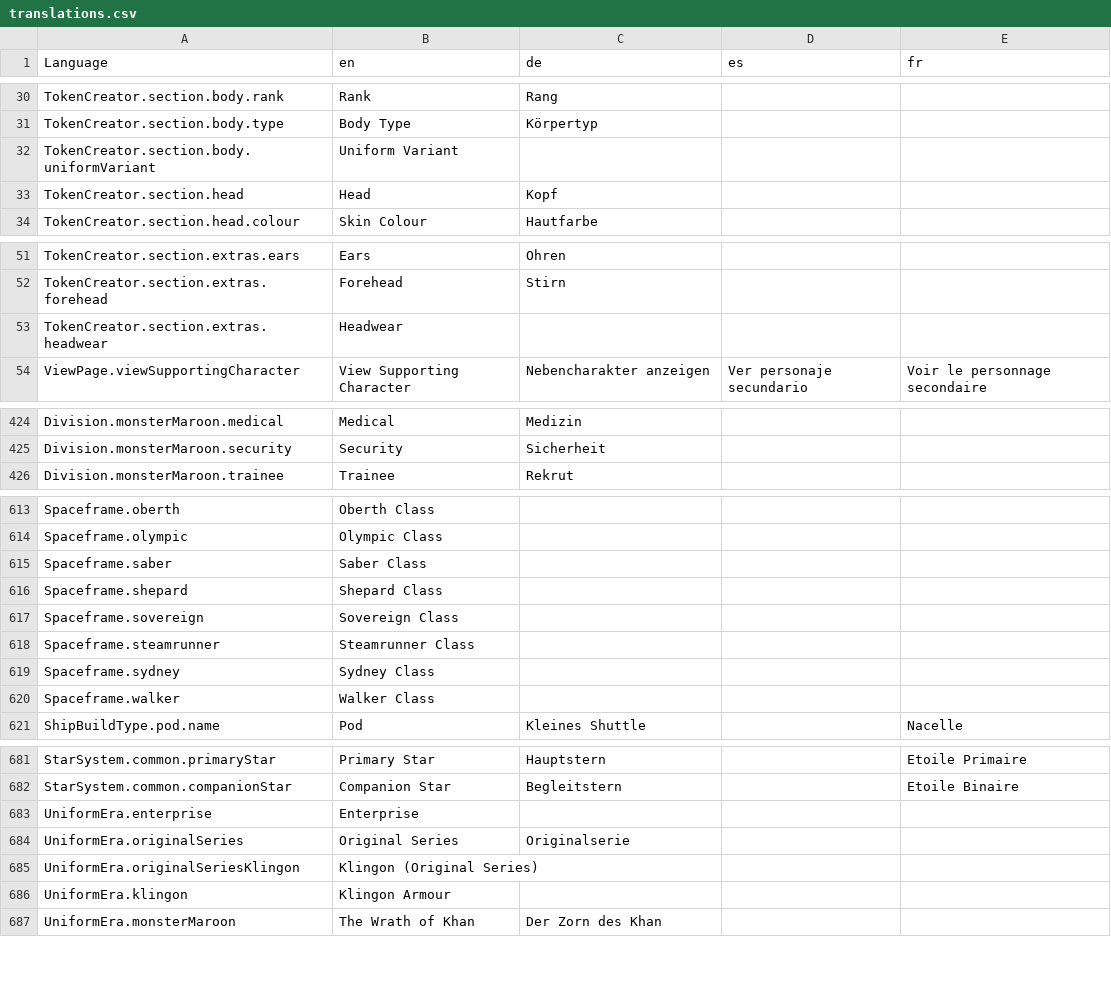
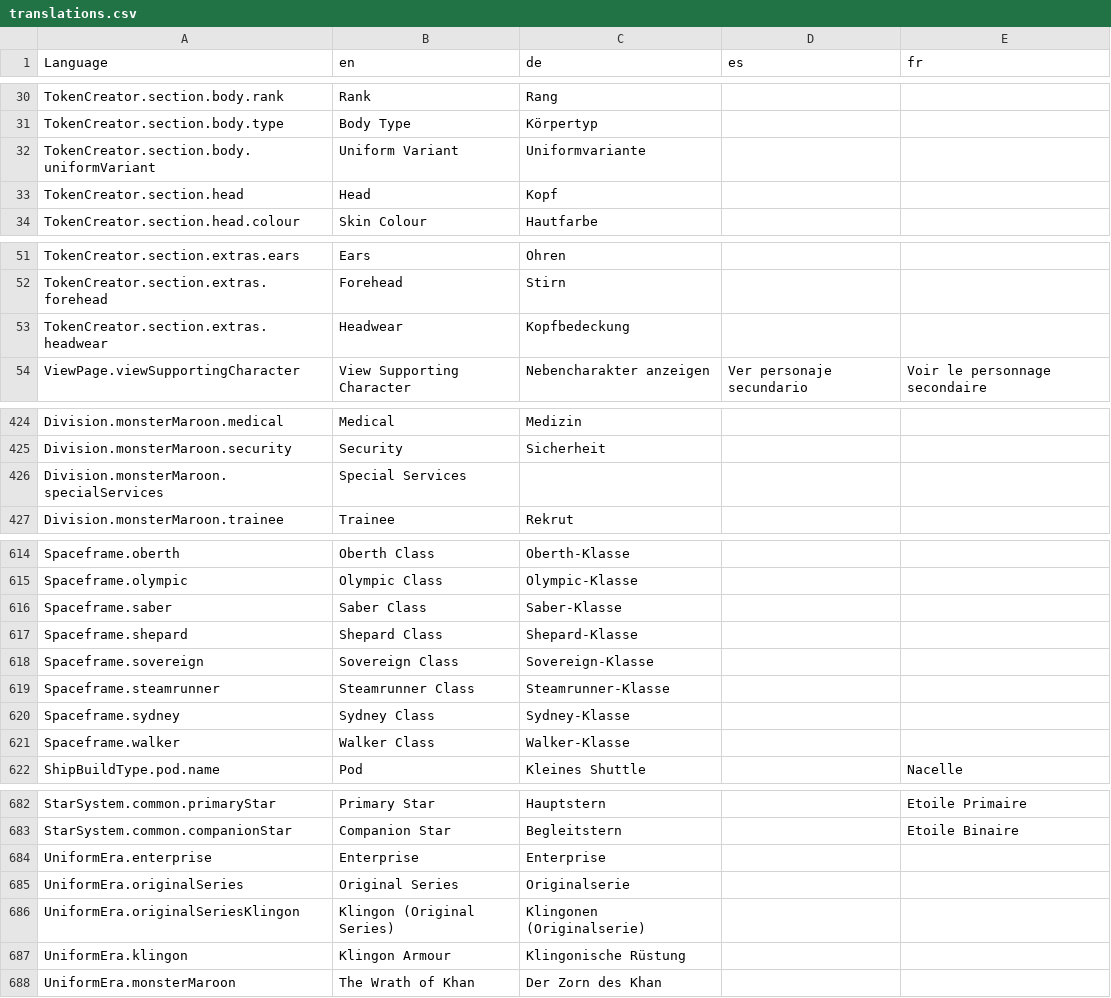
Before and after one commit to bcholmes/StarTrek2d20, a CSV file: translation/translations.csv, drawn as a sheet; only a part is shown, gaps mark what is left out; addresses are those after the commit; the diff covers the shown part only; the diff names each change by its address in the sheet, - before the commit and + after, or states it on an @@ line.

Commit message:
Saurian tokens; Klingon sash

```diff
--- a/translation/translations.csv
+++ b/translation/translations.csv
-C32 (de): (empty)
+C32 (de): Uniformvariante
-C53 (de): (empty)
+C53 (de): Kopfbedeckung
+row 426: Division.monsterMaroon.specialServices | Special Services
-C614 (de): (empty)
+C614 (de): Oberth-Klasse
-C615 (de): (empty)
+C615 (de): Olympic-Klasse
-C616 (de): (empty)
+C616 (de): Saber-Klasse
-C617 (de): (empty)
+C617 (de): Shepard-Klasse
-C618 (de): (empty)
+C618 (de): Sovereign-Klasse
-C619 (de): (empty)
+C619 (de): Steamrunner-Klasse
-C620 (de): (empty)
+C620 (de): Sydney-Klasse
-C621 (de): (empty)
+C621 (de): Walker-Klasse
-C684 (de): (empty)
+C684 (de): Enterprise
-C686 (de): (empty)
+C686 (de): Klingonen (Originalserie)
-C687 (de): (empty)
+C687 (de): Klingonische Rüstung
```
Also changed, not shown: 31 edited cells elsewhere in this file, 21 other files.
